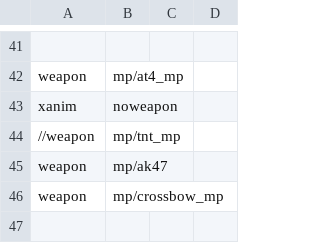
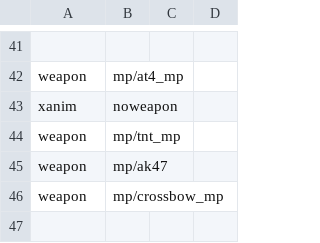
Before and after one commit to spthaolt/reign-of-the-undead, a CSV file: trunk/src/mod.csv, drawn as a sheet; only a part is shown, gaps mark what is left out.

```diff
--- a/trunk/src/mod.csv
+++ b/trunk/src/mod.csv
@@ -43,3 +43,3 @@ weapon,mp/at4_mp
 xanim,noweapon
-//weapon,mp/tnt_mp
+weapon,mp/tnt_mp
 weapon,mp/ak47
```
Also changed, not shown: 11 other files.
